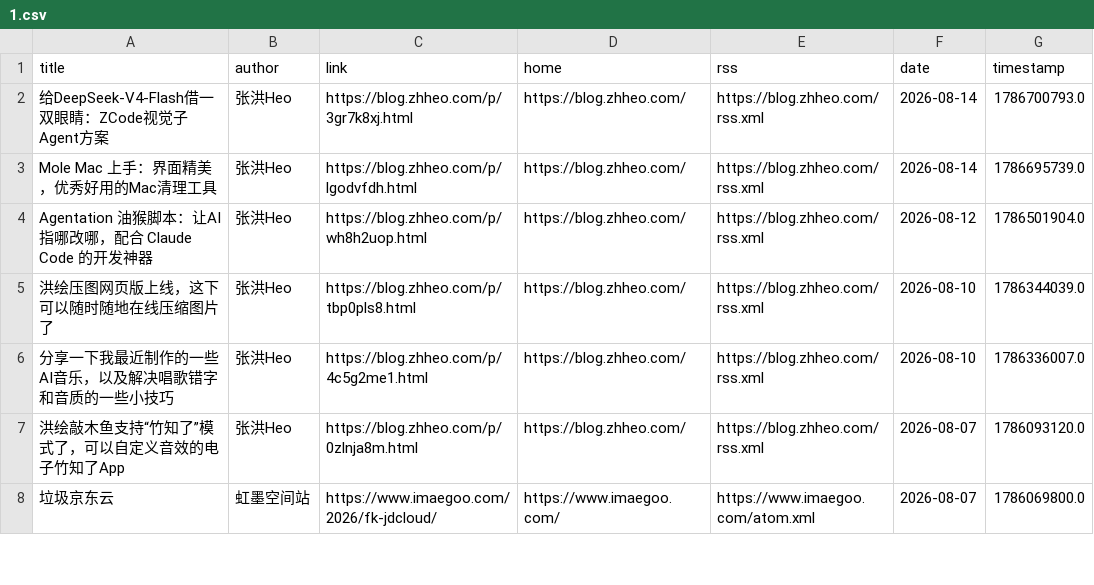
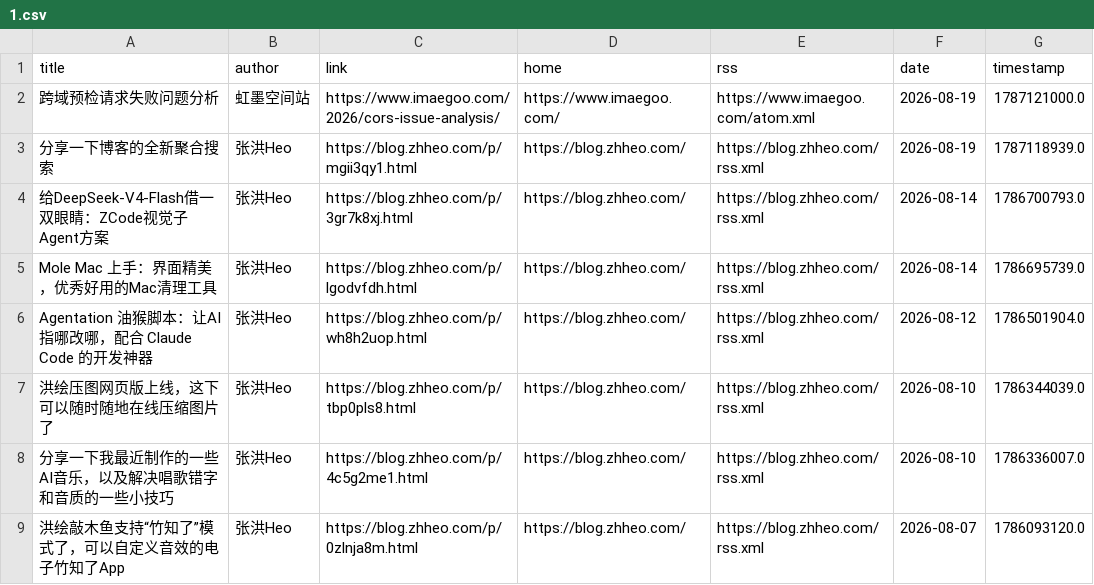
Before and after one commit to Moretti815/rssblog-source, a CSV file: date/202608/1.csv, drawn as a sheet; only a part is shown; the shorter side is filled out with more unchanged rows; the diff names each change by its address in the sheet, - before the commit and + after, or states it on an @@ line.

```diff
--- a/date/202608/1.csv
+++ b/date/202608/1.csv
+row 2: 跨域预检请求失败问题分析 | 虹墨空间站 | https://www.imaegoo.com/2026/cors-issue-analysis/ | https://www.imaegoo.com/ | https://www.imaegoo.com/atom.xml | 2026-08-19 | 1787121000.0
+row 3: 分享一下博客的全新聚合搜索 | 张洪Heo | https://blog.zhheo.com/p/mgii3qy1.html | https://blog.zhheo.com/ | https://blog.zhheo.com/rss.xml | 2026-08-19 | 1787118939.0
```
Also changed, not shown: all/12.csv, source/12572b184ff7f919e45b40af632da15b/1.csv, 48 other files.
